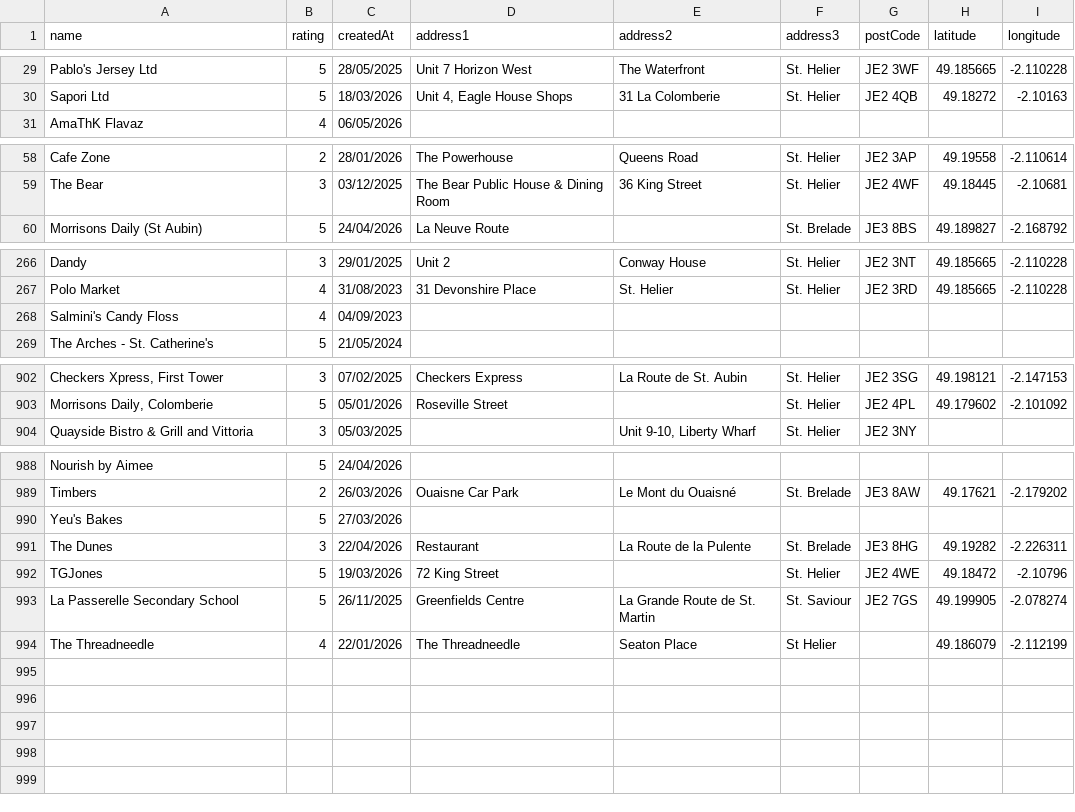
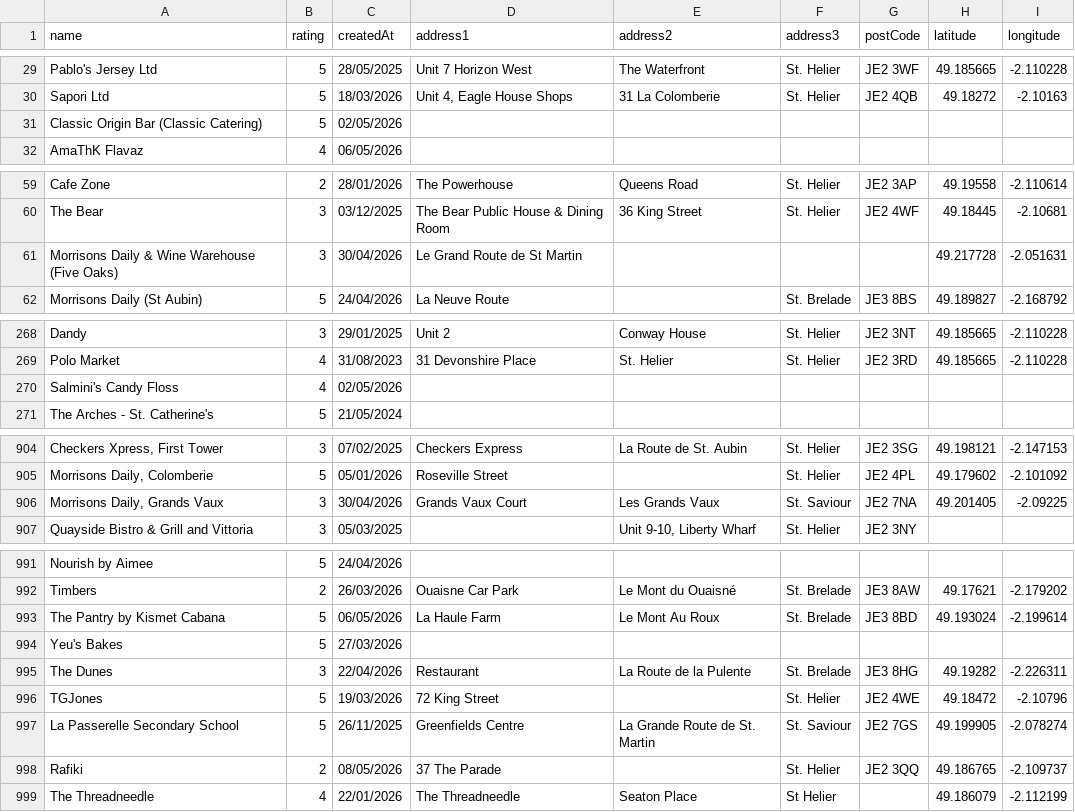
Before and after one commit to glitchjsy/opendata-downloads, a CSV file: data/eatsafe/eatsafe.csv, drawn as a sheet; only a part is shown, gaps mark what is left out; addresses are those after the commit; the diff covers the shown part only; the diff names each change by its address in the sheet, - before the commit and + after, or states it on an @@ line.

```diff
--- a/data/eatsafe/eatsafe.csv
+++ b/data/eatsafe/eatsafe.csv
+row 31: Classic Origin Bar (Classic Catering) | 5 | 02/05/2026
+row 61: Morrisons Daily & Wine Warehouse (Five Oaks) | 3 | 30/04/2026 | Le Grand Route de St Martin |  |  |  | 49.217728 | -2.051631
-C270 (createdAt): 04/09/2023
+C270 (createdAt): 02/05/2026
+row 906: Morrisons Daily, Grands Vaux | 3 | 30/04/2026 | Grands Vaux Court | Les Grands Vaux | St. Saviour | JE2 7NA | 49.201405 | -2.09225
+row 993: The Pantry by Kismet Cabana | 5 | 06/05/2026 | La Haule Farm | Le Mont Au Roux | St. Brelade | JE3 8BD | 49.193024 | -2.199614
+row 998: Rafiki | 2 | 08/05/2026 | 37 The Parade |  | St. Helier | JE2 3QQ | 49.186765 | -2.109737
```
Also changed, not shown: 1 edited cell elsewhere in this file, 4 other files.
